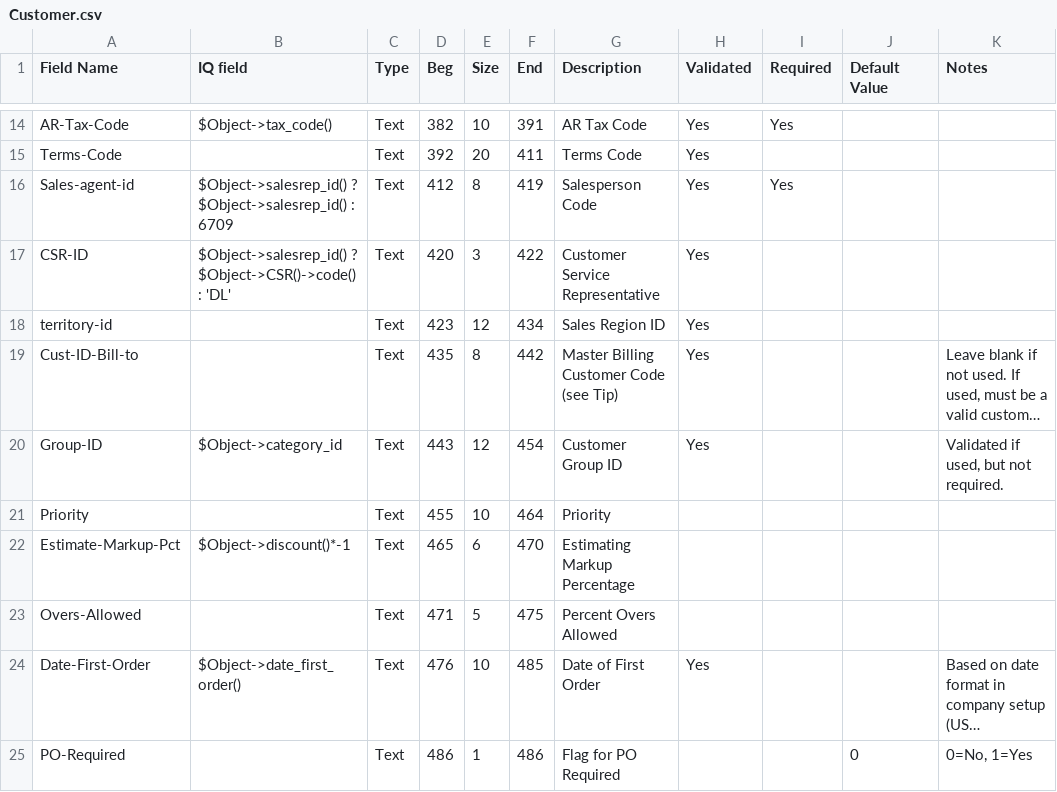
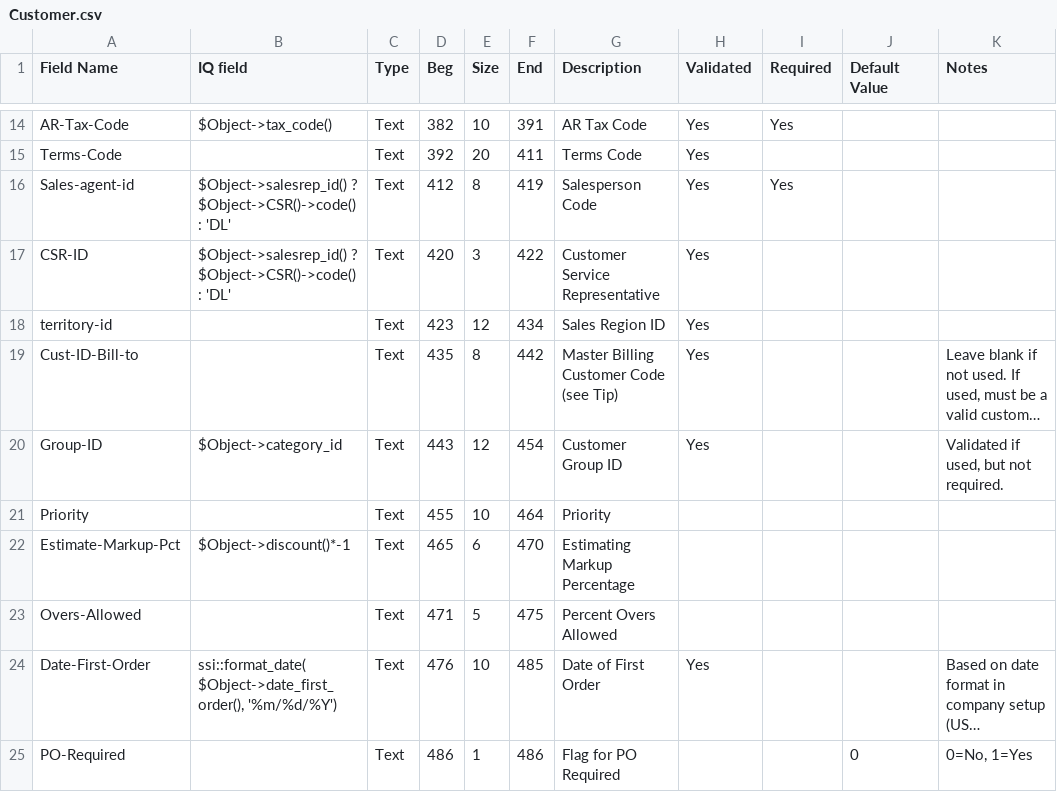
Before and after one commit to connortechnology/openprint, a CSV file: perl/tools/Monarch/13.1/Customer.csv, drawn as a sheet; only a part is shown, gaps mark what is left out; long unchanged cells end in …; the diff names each change by its address in the sheet, - before the commit and + after, or states it on an @@ line.

```diff
--- a/perl/tools/Monarch/13.1/Customer.csv
+++ b/perl/tools/Monarch/13.1/Customer.csv
-B16 (IQ field): $Object->salesrep_id() ? $Object->salesrep_id() : 6709
+B16 (IQ field): $Object->salesrep_id() ? $Object->CSR()->code() : 'DL'
-B24 (IQ field): $Object->date_first_order()
+B24 (IQ field): ssi::format_date( $Object->date_first_order(), '%m/%d/%Y')
```
Also changed, not shown: 2 other files.
